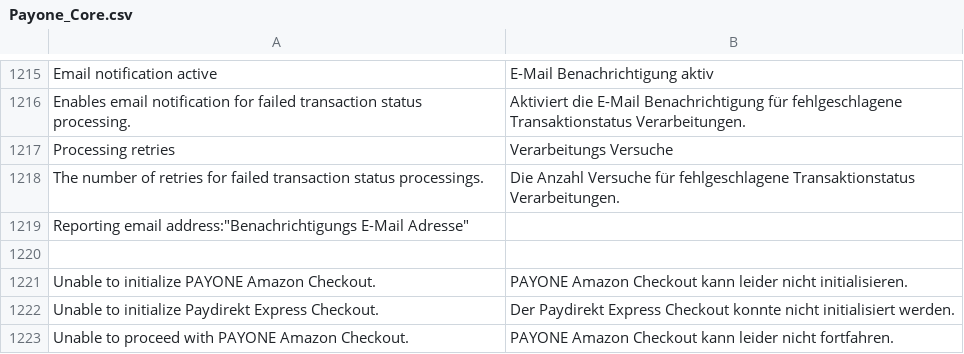
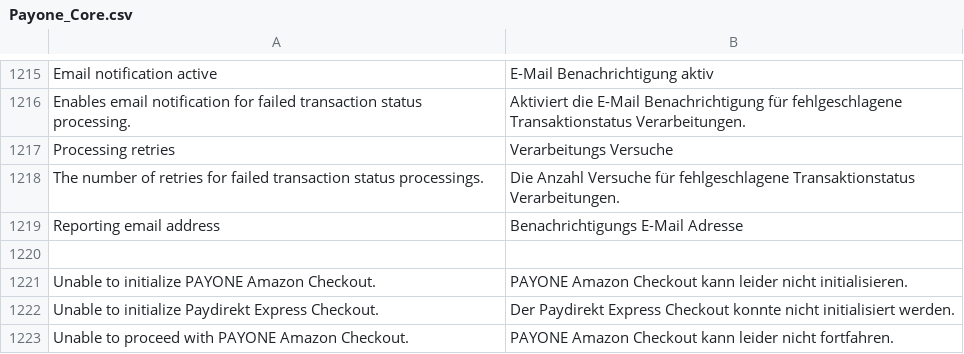
Before and after one commit to PAYONE-GmbH/magento-1, a CSV file: app/locale/de_DE/Payone_Core.csv, drawn as a sheet; only a part is shown, gaps mark what is left out; removed rows and columns are numbered as before the commit, all else as after; the diff names each change by its address in the sheet, - before the commit and + after, or states it on an @@ line.

Commit message:
Fix broken CSV file

```diff
--- a/app/locale/de_DE/Payone_Core.csv
+++ b/app/locale/de_DE/Payone_Core.csv
-row 1219: Reporting email address:"Benachrichtigungs E-Mail Adresse"
+row 1219: Reporting email address | Benachrichtigungs E-Mail Adresse
```
